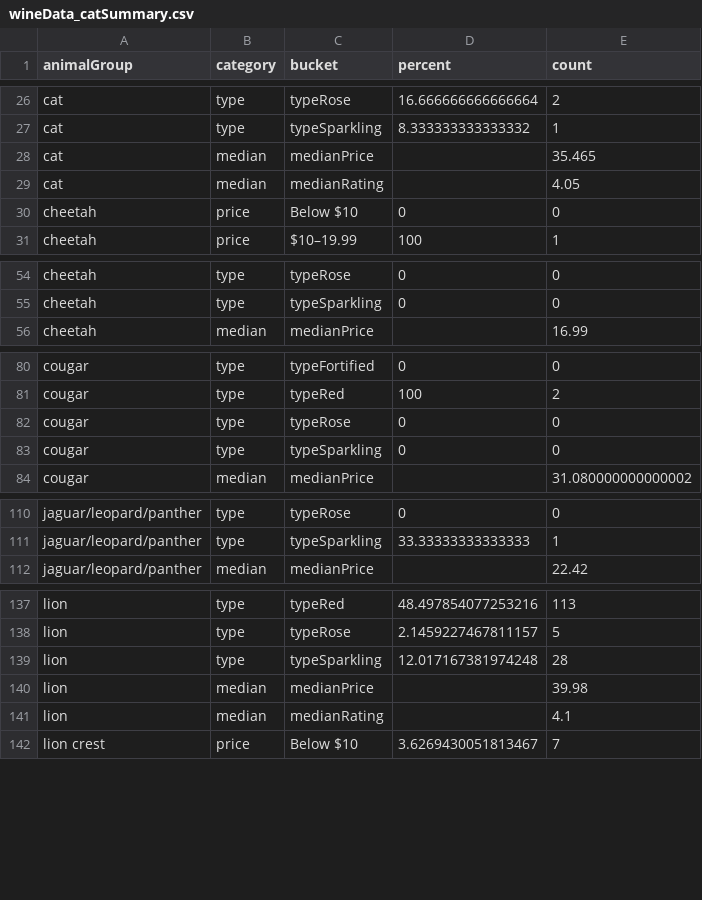
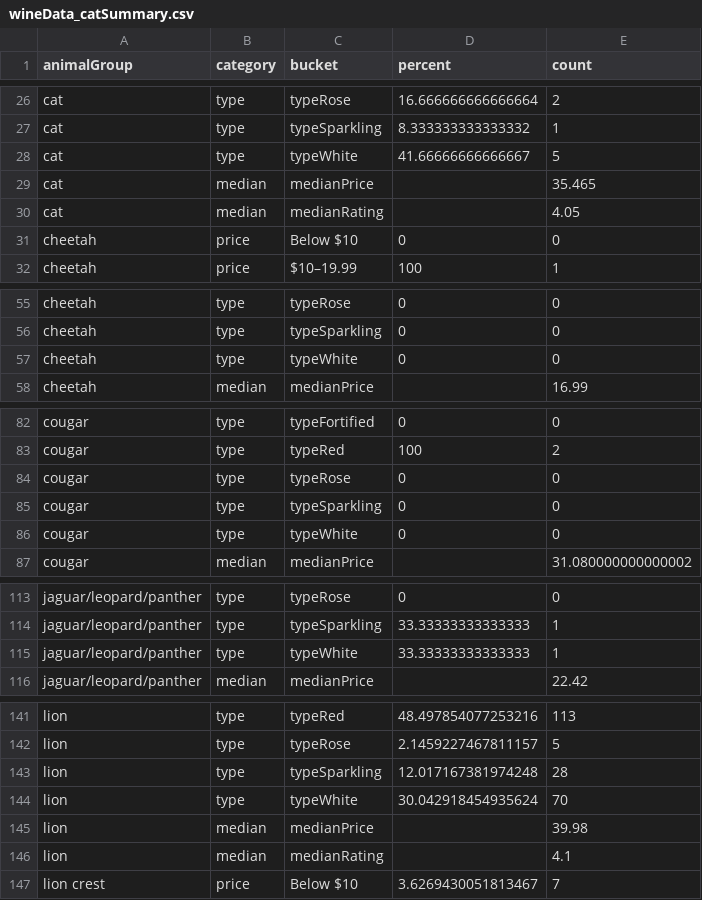
Before and after one commit to the-pudding/wine-animals, a CSV file: src/data/wineData_catSummary.csv, drawn as a sheet; only a part is shown, gaps mark what is left out; the diff covers the shown part only; the diff names each change by its address in the sheet, - before the commit and + after, or states it on an @@ line.

```diff
--- a/src/data/wineData_catSummary.csv
+++ b/src/data/wineData_catSummary.csv
+row 28: cat | type | typeWhite | 41.66666666666667 | 5
+row 57: cheetah | type | typeWhite | 0 | 0
+row 86: cougar | type | typeWhite | 0 | 0
+row 115: jaguar/leopard/panther | type | typeWhite | 33.33333333333333 | 1
+row 144: lion | type | typeWhite | 30.042918454935624 | 70
```
Also changed, not shown: 5 added rows elsewhere in this file, src/data/wineData_birdSummary.csv, src/data/wineData_summary.csv, 10 other files.
